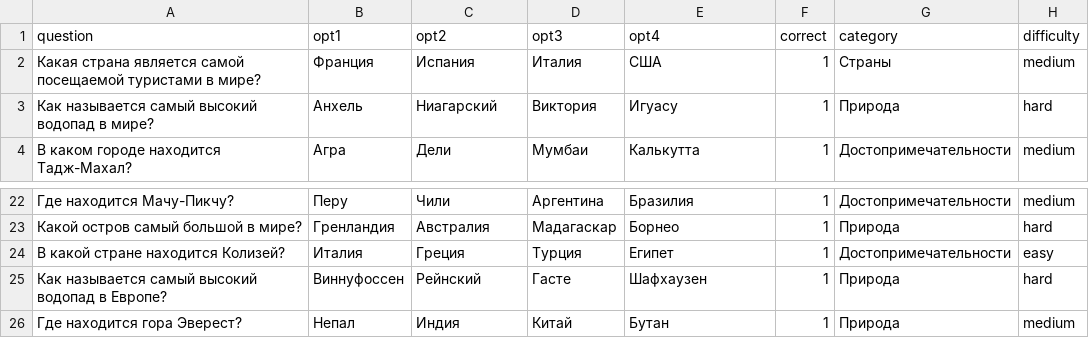
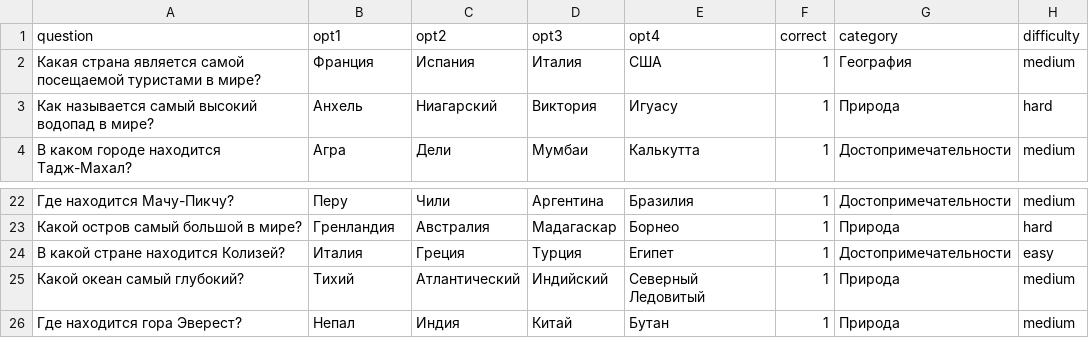
Before and after one commit to ulianizhenko-creator/ProjectLMS, a CSV file: quiz_data.csv, drawn as a sheet; only a part is shown, gaps mark what is left out.

```diff
--- a/quiz_data.csv
+++ b/quiz_data.csv
@@ -1,3 +1,3 @@
 question,opt1,opt2,opt3,opt4,correct,category,difficulty
-Какая страна является самой посещаемой туристами в мире?,Франция,Испания,Италия,США,1,Страны,medium
+Какая страна является самой посещаемой туристами в мире?,Франция,Испания,Италия,США,1,География,medium
 Как называется самый высокий водопад в мире?,Анхель,Ниагарский,Виктория,Игуасу,1,Природа,hard
@@ -24,3 +24,3 @@ question,opt1,opt2,opt3,opt4,correct,category,difficulty
 В какой стране находится Колизей?,Италия,Греция,Турция,Египет,1,Достопримечательности,easy
-Как называется самый высокий водопад в Европе?,Виннуфоссен,Рейнский,Гасте,Шафхаузен,1,Природа,hard
+Какой океан самый глубокий?,Тихий,Атлантический,Индийский,Северный Ледовитый,1,Природа,medium
 Где находится гора Эверест?,Непал,Индия,Китай,Бутан,1,Природа,medium
```
Also changed, not shown: 6 other files.
